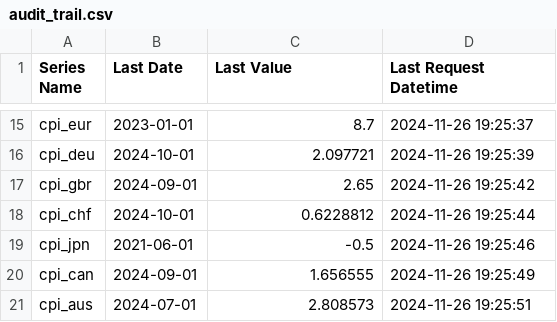
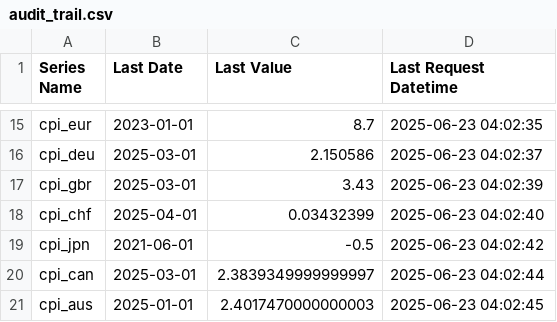
Before and after one commit to deerfieldgreen/FRED_data, a CSV file: audit_trail.csv, drawn as a sheet; only a part is shown, gaps mark what is left out; the diff covers the shown part only; the diff names each change by its address in the sheet, - before the commit and + after, or states it on an @@ line.

```diff
--- a/audit_trail.csv
+++ b/audit_trail.csv
-D15 (Last Request Datetime): 2024-11-26 19:25:37
+D15 (Last Request Datetime): 2025-06-23 04:02:35
-B16 (Last Date): 2024-10-01
+B16 (Last Date): 2025-03-01
-C16 (Last Value): 2.097721
+C16 (Last Value): 2.150586
-D16 (Last Request Datetime): 2024-11-26 19:25:39
+D16 (Last Request Datetime): 2025-06-23 04:02:37
-B17 (Last Date): 2024-09-01
+B17 (Last Date): 2025-03-01
-C17 (Last Value): 2.65
+C17 (Last Value): 3.43
-D17 (Last Request Datetime): 2024-11-26 19:25:42
+D17 (Last Request Datetime): 2025-06-23 04:02:39
-B18 (Last Date): 2024-10-01
+B18 (Last Date): 2025-04-01
-C18 (Last Value): 0.6228812
+C18 (Last Value): 0.03432399
-D18 (Last Request Datetime): 2024-11-26 19:25:44
+D18 (Last Request Datetime): 2025-06-23 04:02:40
-D19 (Last Request Datetime): 2024-11-26 19:25:46
+D19 (Last Request Datetime): 2025-06-23 04:02:42
-B20 (Last Date): 2024-09-01
+B20 (Last Date): 2025-03-01
-C20 (Last Value): 1.656555
+C20 (Last Value): 2.3839349999999997
-D20 (Last Request Datetime): 2024-11-26 19:25:49
+D20 (Last Request Datetime): 2025-06-23 04:02:44
-B21 (Last Date): 2024-07-01
+B21 (Last Date): 2025-01-01
-C21 (Last Value): 2.808573
+C21 (Last Value): 2.4017470000000003
-D21 (Last Request Datetime): 2024-11-26 19:25:51
+D21 (Last Request Datetime): 2025-06-23 04:02:45
```
Also changed, not shown: 39 edited cells elsewhere in this file, 22 other files.
